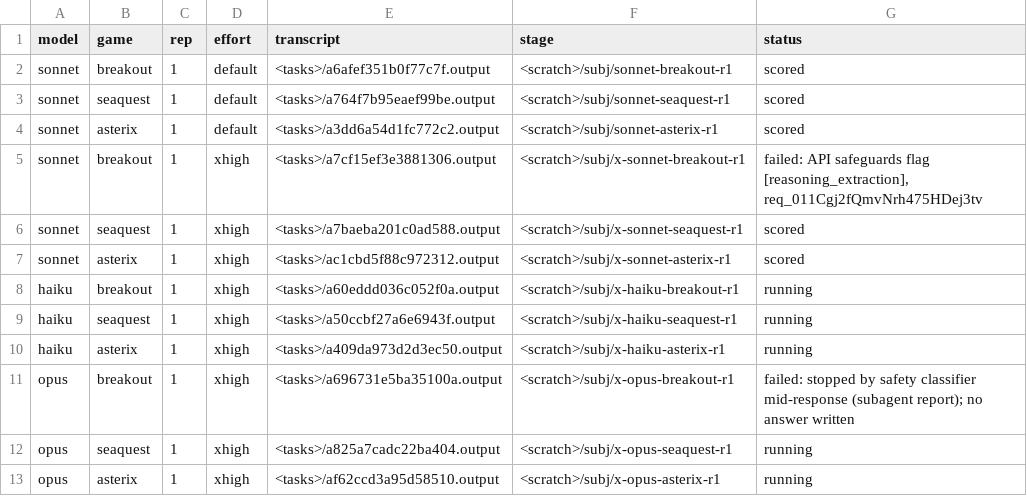
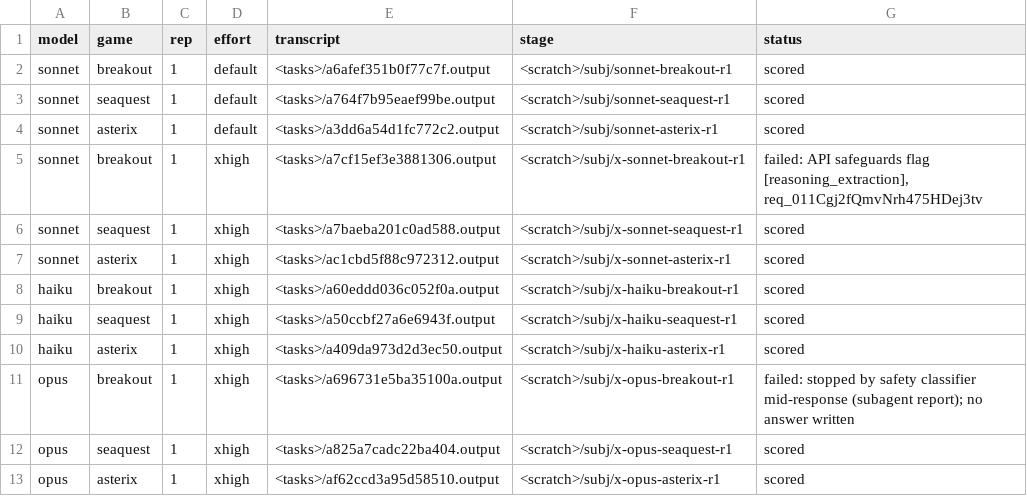
Before and after one commit to Hammad-Anjum/weight-space-replication, a TSV file: exp5/claude_runs.tsv, drawn as a sheet.

```diff
--- a/exp5/claude_runs.tsv
+++ b/exp5/claude_runs.tsv
@@ -7,7 +7,7 @@ sonnet	seaquest	1	xhigh	<tasks>/a7baeba201c0ad588.output	<scratch>/subj/x-sonnet
 sonnet	asterix	1	xhigh	<tasks>/ac1cbd5f88c972312.output	<scratch>/subj/x-sonnet-asterix-r1	scored
-haiku	breakout	1	xhigh	<tasks>/a60eddd036c052f0a.output	<scratch>/subj/x-haiku-breakout-r1	running
-haiku	seaquest	1	xhigh	<tasks>/a50ccbf27a6e6943f.output	<scratch>/subj/x-haiku-seaquest-r1	running
-haiku	asterix	1	xhigh	<tasks>/a409da973d2d3ec50.output	<scratch>/subj/x-haiku-asterix-r1	running
+haiku	breakout	1	xhigh	<tasks>/a60eddd036c052f0a.output	<scratch>/subj/x-haiku-breakout-r1	scored
+haiku	seaquest	1	xhigh	<tasks>/a50ccbf27a6e6943f.output	<scratch>/subj/x-haiku-seaquest-r1	scored
+haiku	asterix	1	xhigh	<tasks>/a409da973d2d3ec50.output	<scratch>/subj/x-haiku-asterix-r1	scored
 opus	breakout	1	xhigh	<tasks>/a696731e5ba35100a.output	<scratch>/subj/x-opus-breakout-r1	failed: stopped by safety classifier mid-response (subagent report); no answer written
-opus	seaquest	1	xhigh	<tasks>/a825a7cadc22ba404.output	<scratch>/subj/x-opus-seaquest-r1	running
-opus	asterix	1	xhigh	<tasks>/af62ccd3a95d58510.output	<scratch>/subj/x-opus-asterix-r1	running
+opus	seaquest	1	xhigh	<tasks>/a825a7cadc22ba404.output	<scratch>/subj/x-opus-seaquest-r1	scored
+opus	asterix	1	xhigh	<tasks>/af62ccd3a95d58510.output	<scratch>/subj/x-opus-asterix-r1	scored
```
Also changed, not shown: 51 other files.
